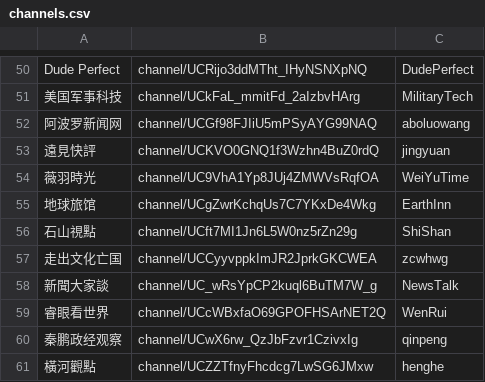
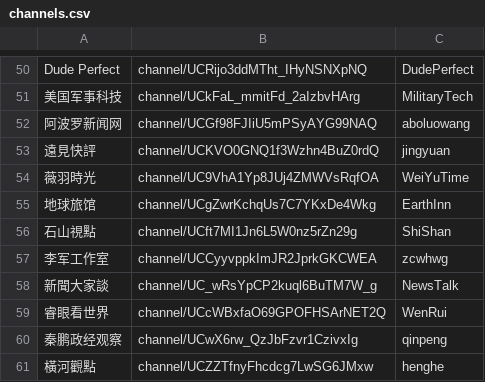
Before and after one commit to zueston/youtube-video, a CSV file: channels.csv, drawn as a sheet; only a part is shown, gaps mark what is left out.

```diff
--- a/channels.csv
+++ b/channels.csv
@@ -56,3 +56,3 @@ Dude Perfect,channel/UCRijo3ddMTht_IHyNSNXpNQ,DudePerfect,
 石山視點,channel/UCft7MI1Jn6L5W0nz5rZn29g,ShiShan,
-走出文化亡国,channel/UCCyyvppkImJR2JprkGKCWEA,zcwhwg,
+李军工作室,channel/UCCyyvppkImJR2JprkGKCWEA,zcwhwg,
 新聞大家談,channel/UC_wRsYpCP2kuql6BuTM7W_g,NewsTalk,
```
Also changed, not shown: 2 other files.
